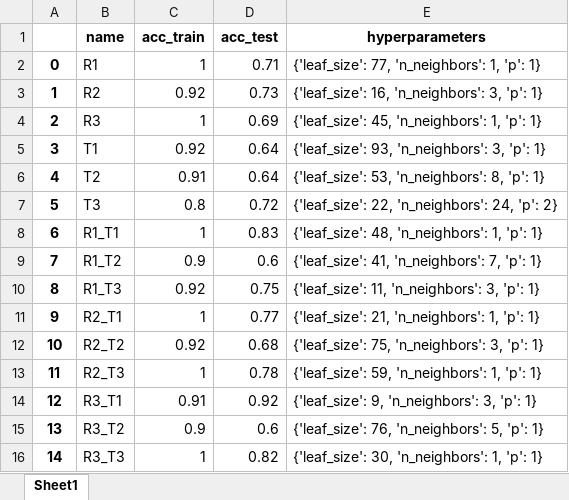
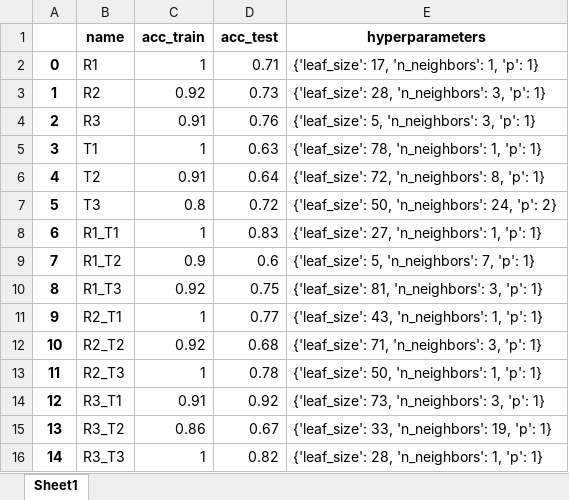
Before and after one commit to Giovannibriglia/Bearing-fault-detection-and-recognition-from-supply-currents-with-decision-trees, an Excel workbook: results/KNN/375Hz_2classes_normalized/res_hyperopt.xlsx, sheet Sheet1, drawn as a sheet; values as stored, in another font and other column widths than the file's, no borders; the diff names each change by its address in the sheet, - before the commit and + after, or states it on an @@ line.

```diff
--- a/results/KNN/375Hz_2classes_normalized/res_hyperopt.xlsx (sheet Sheet1)
+++ b/results/KNN/375Hz_2classes_normalized/res_hyperopt.xlsx (sheet Sheet1)
-E2 (hyperparameters): {'leaf_size': 77, 'n_neighbors': 1, 'p': 1}
+E2 (hyperparameters): {'leaf_size': 17, 'n_neighbors': 1, 'p': 1}
-E3 (hyperparameters): {'leaf_size': 16, 'n_neighbors': 3, 'p': 1}
+E3 (hyperparameters): {'leaf_size': 28, 'n_neighbors': 3, 'p': 1}
-C4 (acc_train): 1
+C4 (acc_train): 0.91
-D4 (acc_test): 0.69
+D4 (acc_test): 0.76
-E4 (hyperparameters): {'leaf_size': 45, 'n_neighbors': 1, 'p': 1}
+E4 (hyperparameters): {'leaf_size': 5, 'n_neighbors': 3, 'p': 1}
-C5 (acc_train): 0.92
+C5 (acc_train): 1
-D5 (acc_test): 0.64
+D5 (acc_test): 0.63
-E5 (hyperparameters): {'leaf_size': 93, 'n_neighbors': 3, 'p': 1}
+E5 (hyperparameters): {'leaf_size': 78, 'n_neighbors': 1, 'p': 1}
-E6 (hyperparameters): {'leaf_size': 53, 'n_neighbors': 8, 'p': 1}
+E6 (hyperparameters): {'leaf_size': 72, 'n_neighbors': 8, 'p': 1}
-E7 (hyperparameters): {'leaf_size': 22, 'n_neighbors': 24, 'p': 2}
+E7 (hyperparameters): {'leaf_size': 50, 'n_neighbors': 24, 'p': 2}
-E8 (hyperparameters): {'leaf_size': 48, 'n_neighbors': 1, 'p': 1}
+E8 (hyperparameters): {'leaf_size': 27, 'n_neighbors': 1, 'p': 1}
-E9 (hyperparameters): {'leaf_size': 41, 'n_neighbors': 7, 'p': 1}
+E9 (hyperparameters): {'leaf_size': 5, 'n_neighbors': 7, 'p': 1}
-E10 (hyperparameters): {'leaf_size': 11, 'n_neighbors': 3, 'p': 1}
+E10 (hyperparameters): {'leaf_size': 81, 'n_neighbors': 3, 'p': 1}
-E11 (hyperparameters): {'leaf_size': 21, 'n_neighbors': 1, 'p': 1}
+E11 (hyperparameters): {'leaf_size': 43, 'n_neighbors': 1, 'p': 1}
-E12 (hyperparameters): {'leaf_size': 75, 'n_neighbors': 3, 'p': 1}
+E12 (hyperparameters): {'leaf_size': 71, 'n_neighbors': 3, 'p': 1}
-E13 (hyperparameters): {'leaf_size': 59, 'n_neighbors': 1, 'p': 1}
+E13 (hyperparameters): {'leaf_size': 50, 'n_neighbors': 1, 'p': 1}
-E14 (hyperparameters): {'leaf_size': 9, 'n_neighbors': 3, 'p': 1}
+E14 (hyperparameters): {'leaf_size': 73, 'n_neighbors': 3, 'p': 1}
-C15 (acc_train): 0.9
+C15 (acc_train): 0.86
-D15 (acc_test): 0.6
+D15 (acc_test): 0.67
-E15 (hyperparameters): {'leaf_size': 76, 'n_neighbors': 5, 'p': 1}
+E15 (hyperparameters): {'leaf_size': 33, 'n_neighbors': 19, 'p': 1}
-E16 (hyperparameters): {'leaf_size': 30, 'n_neighbors': 1, 'p': 1}
+E16 (hyperparameters): {'leaf_size': 28, 'n_neighbors': 1, 'p': 1}
```
Also changed, not shown: 42 other files.
